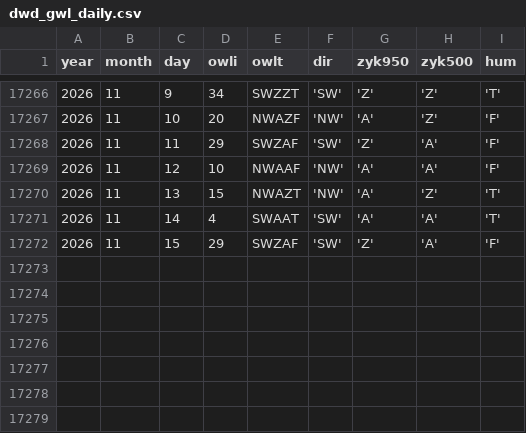
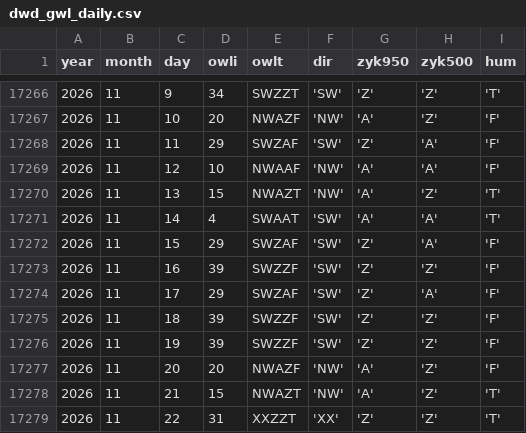
Before and after one commit to climdata/gwl, a CSV file: raw/dwd_gwl_daily.csv, drawn as a sheet; only a part is shown, gaps mark what is left out; the diff names each change by its address in the sheet, - before the commit and + after, or states it on an @@ line.

```diff
--- a/raw/dwd_gwl_daily.csv
+++ b/raw/dwd_gwl_daily.csv
+row 17273: 2026 | 11 | 16 | 39 | SWZZF | 'SW' | 'Z' | 'Z' | 'F'
+row 17274: 2026 | 11 | 17 | 29 | SWZAF | 'SW' | 'Z' | 'A' | 'F'
+row 17275: 2026 | 11 | 18 | 39 | SWZZF | 'SW' | 'Z' | 'Z' | 'F'
+row 17276: 2026 | 11 | 19 | 39 | SWZZF | 'SW' | 'Z' | 'Z' | 'F'
+row 17277: 2026 | 11 | 20 | 20 | NWAZF | 'NW' | 'A' | 'Z' | 'F'
+row 17278: 2026 | 11 | 21 | 15 | NWAZT | 'NW' | 'A' | 'Z' | 'T'
+row 17279: 2026 | 11 | 22 | 31 | XXZZT | 'XX' | 'Z' | 'Z' | 'T'
```
Also changed, not shown: 3 other files.
